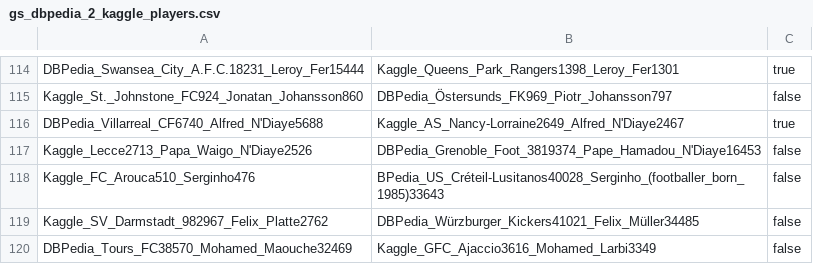
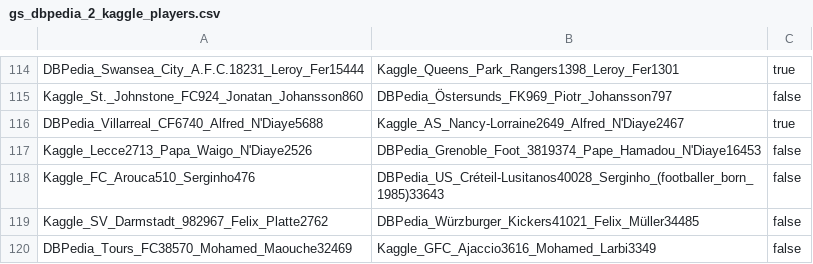
Before and after one commit to WebDataIntegrationProject/SoccerIdentityResolution, a CSV file: data/goldstandard/completeGoldstandard/gs_dbpedia_2_kaggle_players.csv, drawn as a sheet; only a part is shown, gaps mark what is left out.

```diff
--- a/data/goldstandard/completeGoldstandard/gs_dbpedia_2_kaggle_players.csv
+++ b/data/goldstandard/completeGoldstandard/gs_dbpedia_2_kaggle_players.csv
@@ -117,3 +117,3 @@ DBPedia_Villarreal_CF6740_Alfred_N'Diaye5688,Kaggle_AS_Nancy-Lorraine2649_Alfred
 Kaggle_Lecce2713_Papa_Waigo_N'Diaye2526,DBPedia_Grenoble_Foot_3819374_Pape_Hamadou_N'Diaye16453,false
-Kaggle_FC_Arouca510_Serginho476,BPedia_US_Créteil-Lusitanos40028_Serginho_(footballer_born_1985)33643,false
+Kaggle_FC_Arouca510_Serginho476,DBPedia_US_Créteil-Lusitanos40028_Serginho_(footballer_born_1985)33643,false
 Kaggle_SV_Darmstadt_982967_Felix_Platte2762,DBPedia_Würzburger_Kickers41021_Felix_Müller34485,false
```
Also changed, not shown: data/goldstandard/gs_dbpedia_2_kaggle_player_42.csv, data/goldstandard/gs_dbpedia_2_kaggle_player_84.csv, 25 other files.
